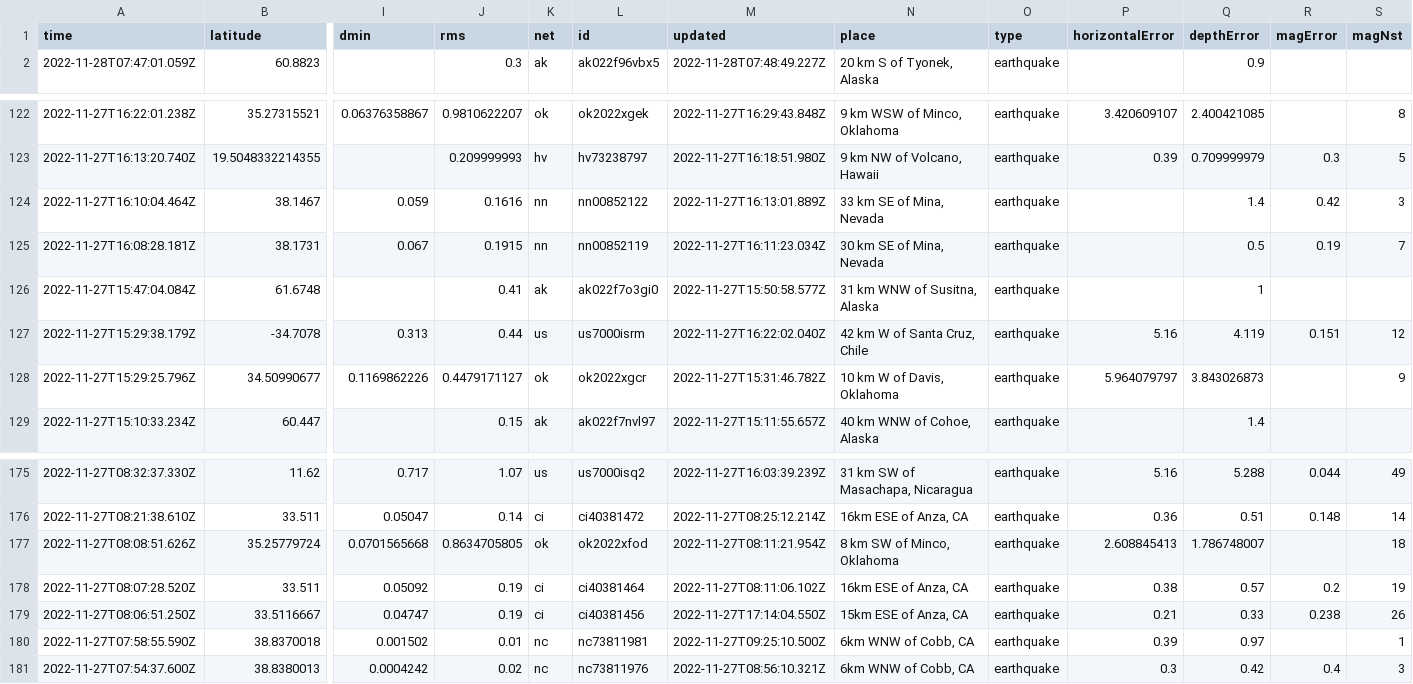
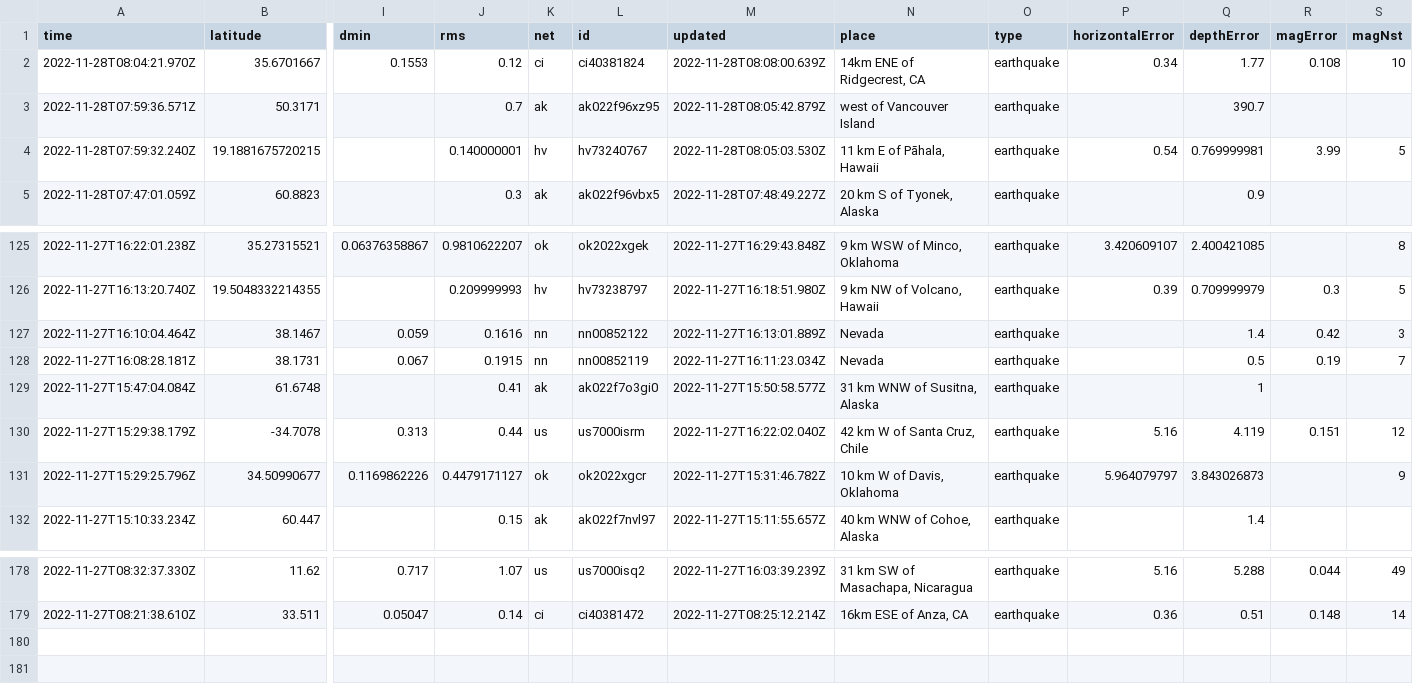
Before and after one commit to katielicari/nicar22-github-action, a CSV file: usgs_current.csv, drawn as a sheet; only a part is shown, gaps mark what is left out; removed rows and columns are numbered as before the commit, all else as after; rows hold the shown columns only; the diff names each change by its address in the sheet, - before the commit and + after, or states it on an @@ line.

```diff
--- a/usgs_current.csv
+++ b/usgs_current.csv
+row 2: 2022-11-28T08:04:21.970Z | 35.6701667 | 0.1553 | 0.12 | ci | ci40381824 | 2022-11-28T08:08:00.639Z | 14km ENE of Ridgecrest, CA | earthquake | 0.34 | 1.77 | 0.108 | 10
+row 3: 2022-11-28T07:59:36.571Z | 50.3171 |  | 0.7 | ak | ak022f96xz95 | 2022-11-28T08:05:42.879Z | west of Vancouver Island | earthquake |  | 390.7
+row 4: 2022-11-28T07:59:32.240Z | 19.1881675720215 |  | 0.140000001 | hv | hv73240767 | 2022-11-28T08:05:03.530Z | 11 km E of Pāhala, Hawaii | earthquake | 0.54 | 0.769999981 | 3.99 | 5
-N127 (place): 33 km SE of Mina, Nevada
+N127 (place): Nevada
-N128 (place): 30 km SE of Mina, Nevada
+N128 (place): Nevada
-row 177: 2022-11-27T08:08:51.626Z | 35.25779724 | 0.0701565668 | 0.8634705805 | ok | ok2022xfod | 2022-11-27T08:11:21.954Z | 8 km SW of Minco, Oklahoma | earthquake | 2.608845413 | 1.786748007 |  | 18
-row 178: 2022-11-27T08:07:28.520Z | 33.511 | 0.05092 | 0.19 | ci | ci40381464 | 2022-11-27T08:11:06.102Z | 16km ESE of Anza, CA | earthquake | 0.38 | 0.57 | 0.2 | 19
-row 179: 2022-11-27T08:06:51.250Z | 33.5116667 | 0.04747 | 0.19 | ci | ci40381456 | 2022-11-27T17:14:04.550Z | 15km ESE of Anza, CA | earthquake | 0.21 | 0.33 | 0.238 | 26
-row 180: 2022-11-27T07:58:55.590Z | 38.8370018 | 0.001502 | 0.01 | nc | nc73811981 | 2022-11-27T09:25:10.500Z | 6km WNW of Cobb, CA | earthquake | 0.39 | 0.97 |  | 1
-row 181: 2022-11-27T07:54:37.600Z | 38.8380013 | 0.0004242 | 0.02 | nc | nc73811976 | 2022-11-27T08:56:10.321Z | 6km WNW of Cobb, CA | earthquake | 0.3 | 0.42 | 0.4 | 3
```
